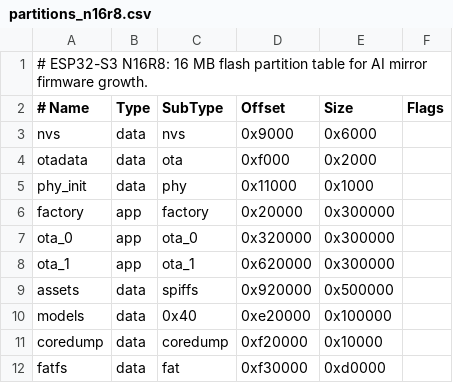
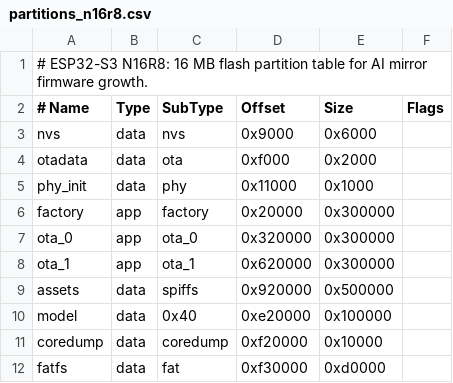
Before and after one commit to chunzhenda/ai-mirror, a CSV file: Firmware/esp32_ai_mirror/partitions_n16r8.csv, drawn as a sheet.

```diff
--- a/Firmware/esp32_ai_mirror/partitions_n16r8.csv
+++ b/Firmware/esp32_ai_mirror/partitions_n16r8.csv
@@ -9,3 +9,3 @@ ota_1,      app,  ota_1,   0x620000, 0x300000,
 assets,     data, spiffs,  0x920000, 0x500000,
-models,     data, 0x40,    0xe20000, 0x100000,
+model,      data, 0x40,    0xe20000, 0x100000,
 coredump,   data, coredump,0xf20000, 0x10000,
```
Also changed, not shown: 2 other files.
